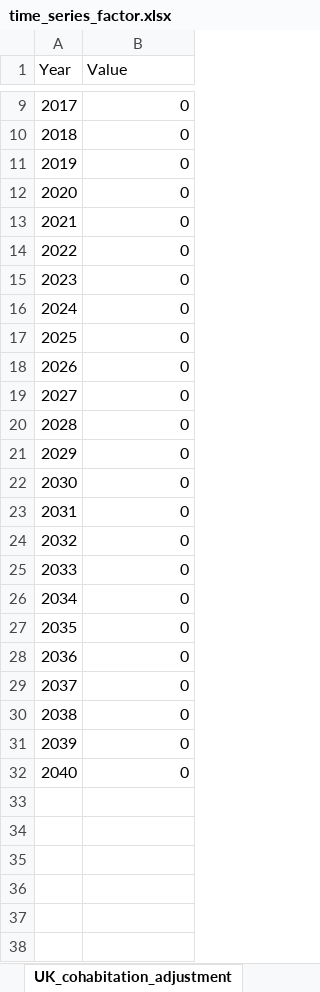
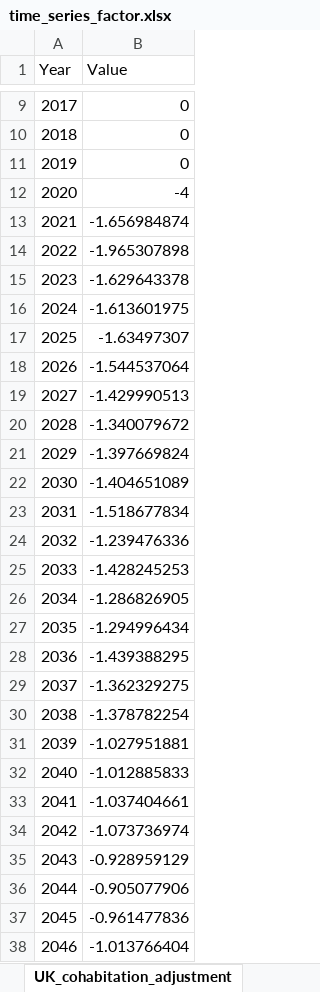
Before and after one commit to centreformicrosimulation/SimPaths, an Excel workbook: input/time_series_factor.xlsx, sheet UK_cohabitation_adjustment, drawn as a sheet; only a part is shown, gaps mark what is left out; values as stored, in another font and other column widths than the file's, no borders; the diff covers the shown part only; the diff names each change by its address in the sheet, - before the commit and + after, or states it on an @@ line.

```diff
--- a/input/time_series_factor.xlsx (sheet UK_cohabitation_adjustment)
+++ b/input/time_series_factor.xlsx (sheet UK_cohabitation_adjustment)
-B12 (Value): 0
+B12 (Value): -4
-B13 (Value): 0
+B13 (Value): -1.656984874
-B14 (Value): 0
+B14 (Value): -1.965307898
-B15 (Value): 0
+B15 (Value): -1.629643378
-B16 (Value): 0
+B16 (Value): -1.613601975
-B17 (Value): 0
+B17 (Value): -1.63497307
-B18 (Value): 0
+B18 (Value): -1.544537064
-B19 (Value): 0
+B19 (Value): -1.429990513
-B20 (Value): 0
+B20 (Value): -1.340079672
-B21 (Value): 0
+B21 (Value): -1.397669824
-B22 (Value): 0
+B22 (Value): -1.404651089
-B23 (Value): 0
+B23 (Value): -1.518677834
-B24 (Value): 0
+B24 (Value): -1.239476336
-B25 (Value): 0
+B25 (Value): -1.428245253
-B26 (Value): 0
+B26 (Value): -1.286826905
-B27 (Value): 0
+B27 (Value): -1.294996434
-B28 (Value): 0
+B28 (Value): -1.439388295
-B29 (Value): 0
+B29 (Value): -1.362329275
-B30 (Value): 0
+B30 (Value): -1.378782254
-B31 (Value): 0
+B31 (Value): -1.027951881
-B32 (Value): 0
+B32 (Value): -1.012885833
+row 33: 2041 | -1.037404661
+row 34: 2042 | -1.073736974
+row 35: 2043 | -0.928959129
+row 36: 2044 | -0.905077906
+row 37: 2045 | -0.961477836
+row 38: 2046 | -1.013766404
```
Also changed, not shown: 23 added rows elsewhere in this sheet, other sheet tabs, 16 other files.
